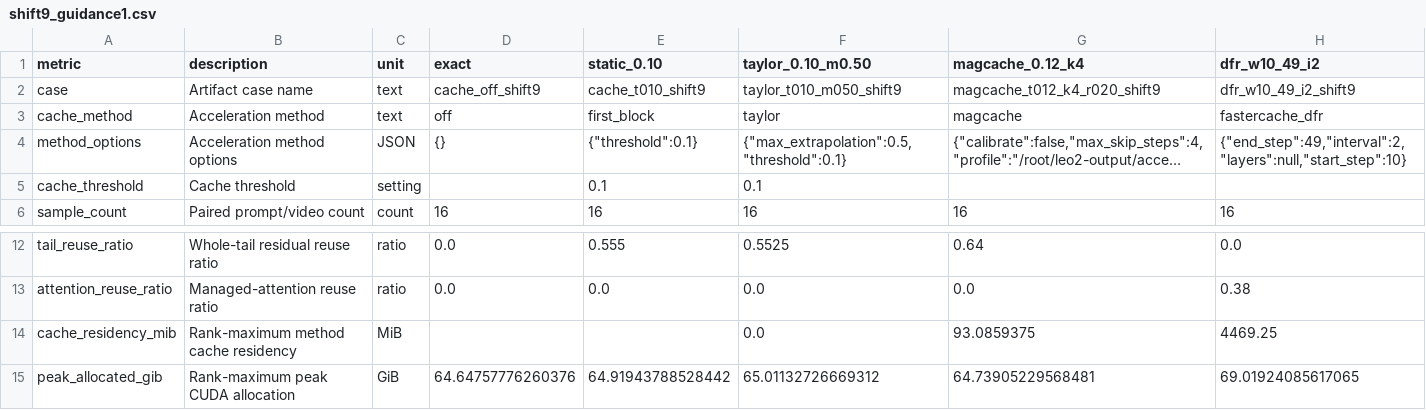
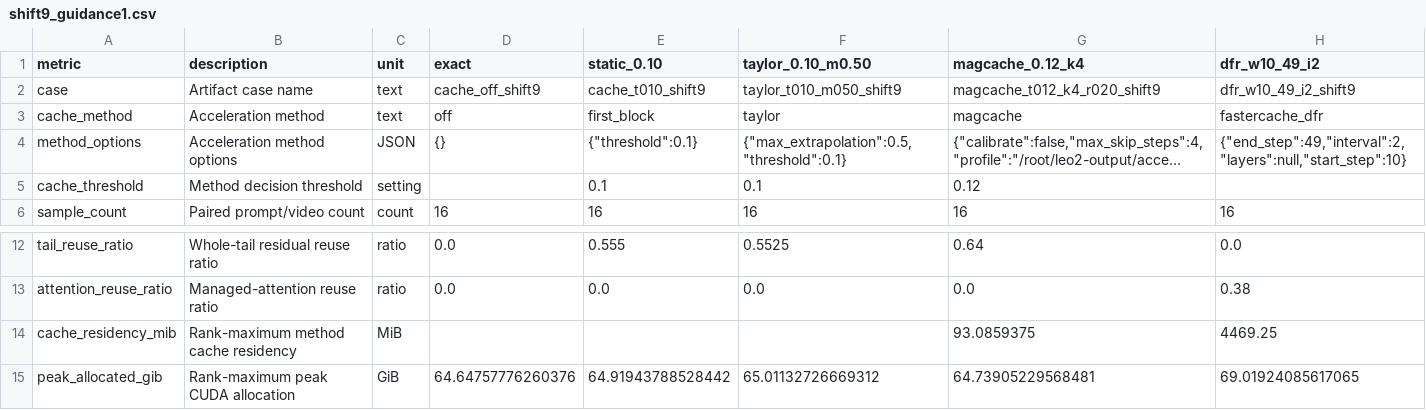
Before and after one commit to 0z5a/UniRL, a CSV file: examples/diffusion/leo2/docs/results/acceleration_benchmark_20260903/consolidated/shift9_guidance1.csv, drawn as a sheet; only a part is shown, gaps mark what is left out; long unchanged cells end in …; the diff names each change by its address in the sheet, - before the commit and + after, or states it on an @@ line.

Commit message:
fix(leo2-bench): publish validated portable report

```diff
--- a/examples/diffusion/leo2/docs/results/acceleration_benchmark_20260903/consolidated/shift9_guidance1.csv
+++ b/examples/diffusion/leo2/docs/results/acceleration_benchmark_20260903/consolidated/shift9_guidance1.csv
-B5 (description): Cache threshold
+B5 (description): Method decision threshold
-G5 (magcache_0.12_k4): (empty)
+G5 (magcache_0.12_k4): 0.12
-F14 (taylor_0.10_m0.50): 0.0
+F14 (taylor_0.10_m0.50): (empty)
```
Also changed, not shown: 7 other files.
